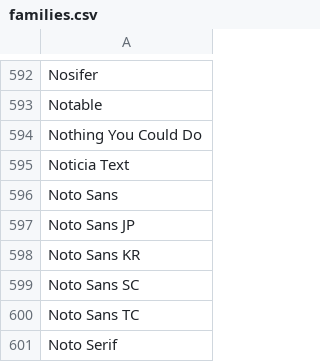
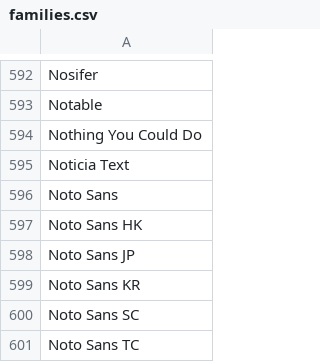
Before and after one commit to quynguyen92/vif-frontend, a CSV file: wp-content/plugins/smart-slider-3/nextend/library/applications/system/plugins/nextendfontservices/google/families.csv, drawn as a sheet; only a part is shown, gaps mark what is left out; the shorter side is filled out with more unchanged rows; the diff names each change by its address in the sheet, - before the commit and + after, or states it on an @@ line.

```diff
--- a/wp-content/plugins/smart-slider-3/nextend/library/applications/system/plugins/nextendfontservices/google/families.csv
+++ b/wp-content/plugins/smart-slider-3/nextend/library/applications/system/plugins/nextendfontservices/google/families.csv
+row 597: Noto Sans HK
```
Also changed, not shown: 52 other files.
